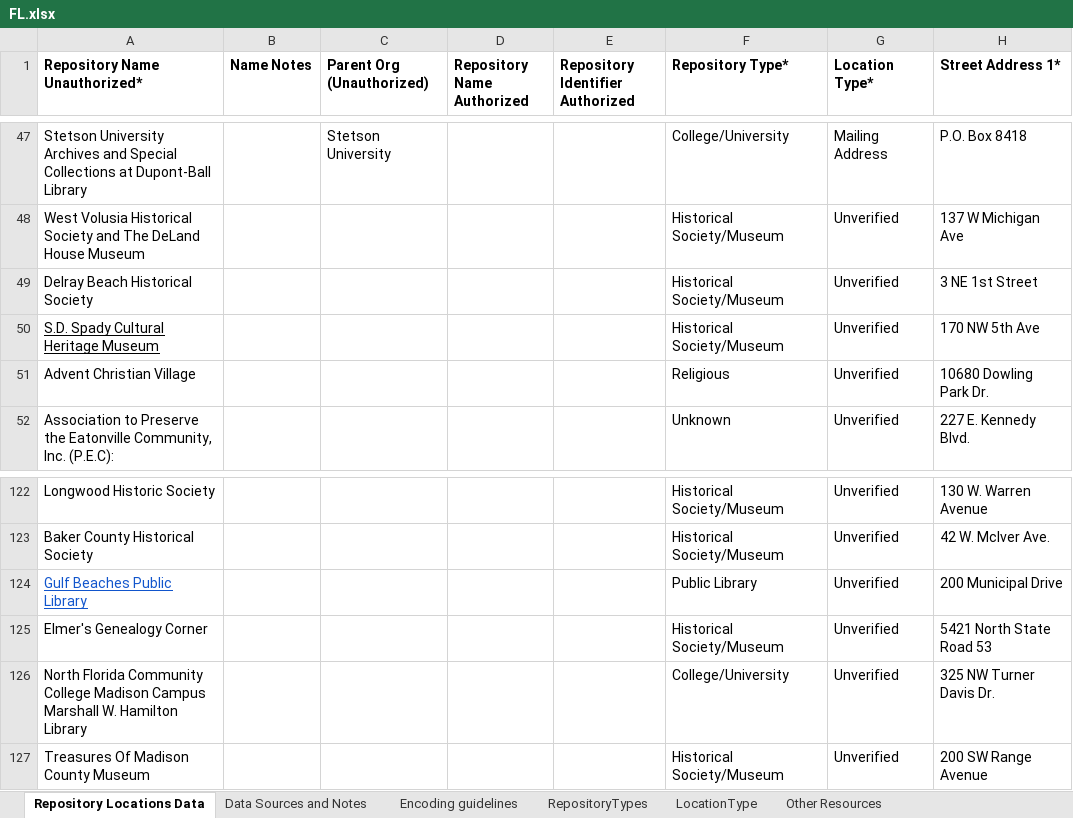
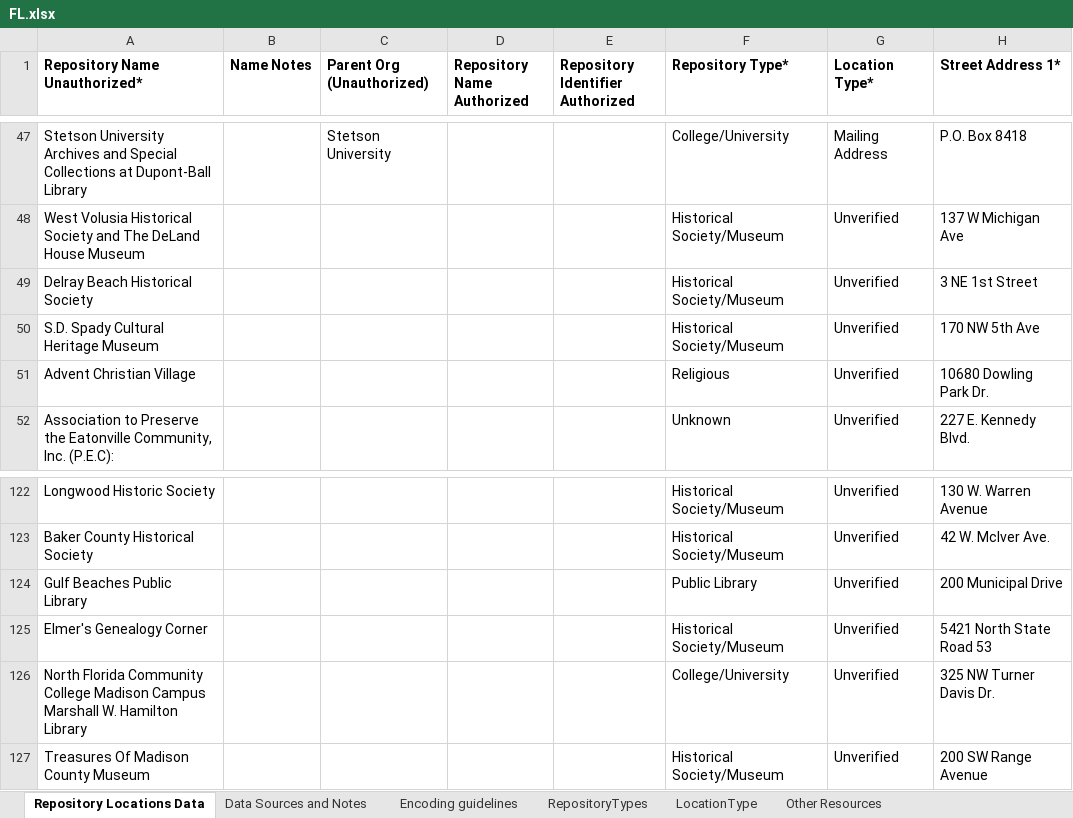
Before and after one commit to RepoData/RepoData, an Excel workbook: excel/FL.xlsx, sheet Repository Locations Data, drawn as a sheet; only a part is shown, gaps mark what is left out; values as stored, in another font and other column widths than the file's, no borders; charts and pictures and table styles not drawn; the diff names each change by its address in the sheet, - before the commit and + after, or states it on an @@ line.

```diff
--- a/excel/FL.xlsx (sheet Repository Locations Data)
+++ b/excel/FL.xlsx (sheet Repository Locations Data)
-A50 underline: on
+A50 underline: off
@@ A124 underline: on → off, text colour: #1155CC → black @@
```
Also changed, not shown: formulas that keep their value, charts or pictures, excel/GA.xlsx, excel/MD.xlsx, 5 other files.
